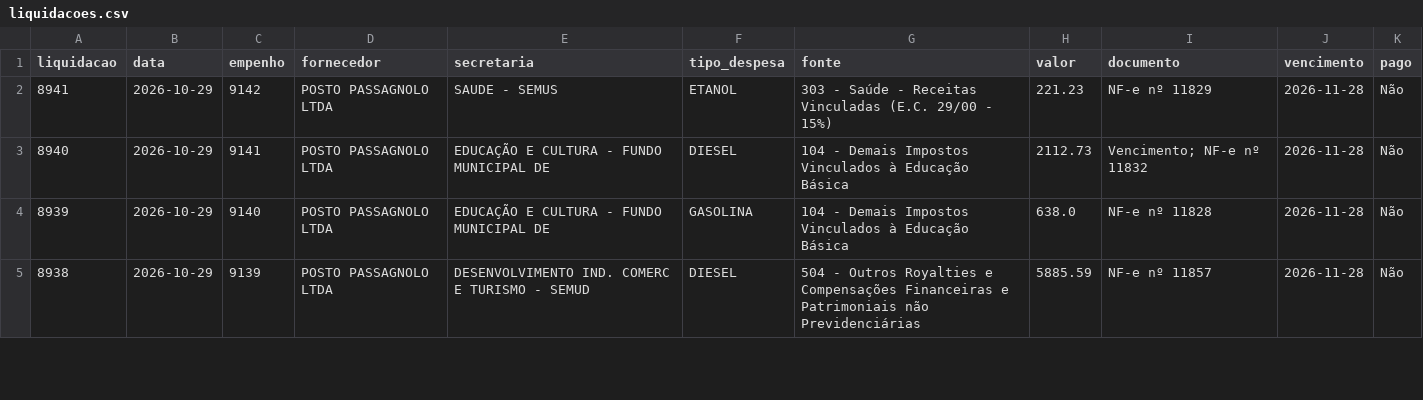
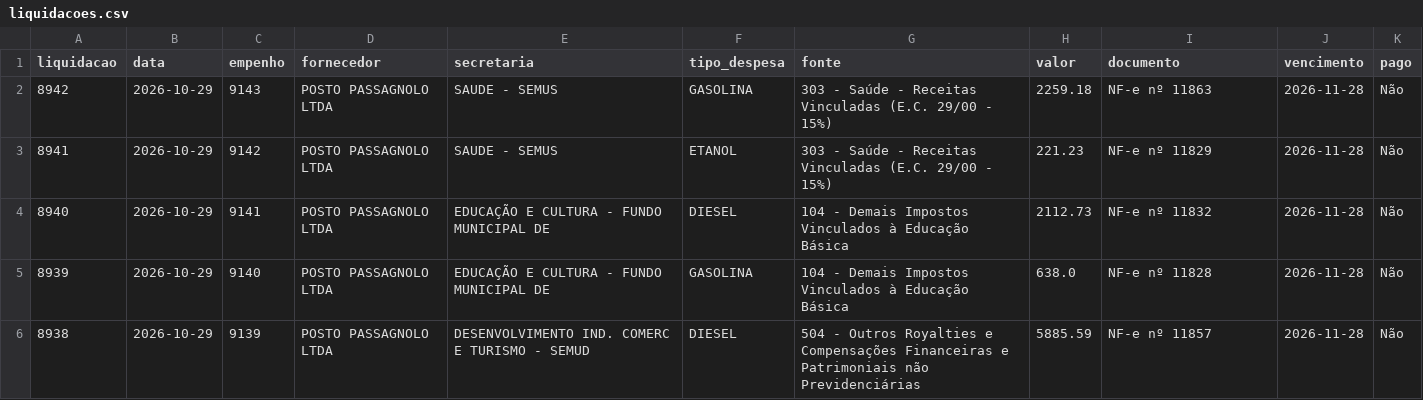
Before and after one commit to vagnerims2/painel-leopolis, a CSV file: data/liquidacoes.csv, drawn as a sheet; only a part is shown.

```diff
--- a/data/liquidacoes.csv
+++ b/data/liquidacoes.csv
@@ -1,4 +1,5 @@
 liquidacao,data,empenho,fornecedor,secretaria,tipo_despesa,fonte,valor,documento,vencimento,pago
+8942,2026-10-29,9143,POSTO PASSAGNOLO LTDA,SAUDE - SEMUS,GASOLINA,303 - Saúde - Receitas Vinculadas (E.C. 29/00 - 15%),2259.18,NF-e nº 11863,2026-11-28,Não
 8941,2026-10-29,9142,POSTO PASSAGNOLO LTDA,SAUDE - SEMUS,ETANOL,303 - Saúde - Receitas Vinculadas (E.C. 29/00 - 15%),221.23,NF-e nº 11829,2026-11-28,Não
-8940,2026-10-29,9141,POSTO PASSAGNOLO LTDA,EDUCAÇÃO E CULTURA - FUNDO MUNICIPAL DE,DIESEL,104 - Demais Impostos Vinculados à Educação Básica,2112.73,Vencimento; NF-e nº 11832,2026-11-28,Não
+8940,2026-10-29,9141,POSTO PASSAGNOLO LTDA,EDUCAÇÃO E CULTURA - FUNDO MUNICIPAL DE,DIESEL,104 - Demais Impostos Vinculados à Educação Básica,2112.73,NF-e nº 11832,2026-11-28,Não
 8939,2026-10-29,9140,POSTO PASSAGNOLO LTDA,EDUCAÇÃO E CULTURA - FUNDO MUNICIPAL DE,GASOLINA,104 - Demais Impostos Vinculados à Educação Básica,638.0,NF-e nº 11828,2026-11-28,Não
```
Also changed, not shown: data/movimento.csv, 7 other files.
